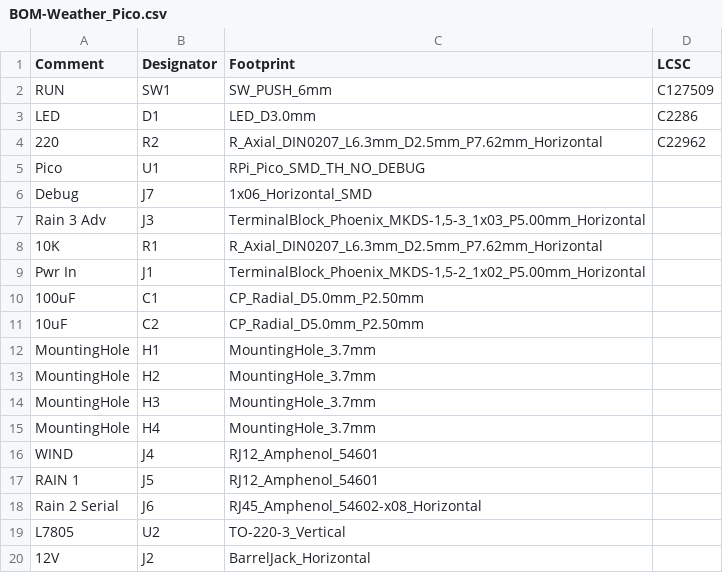
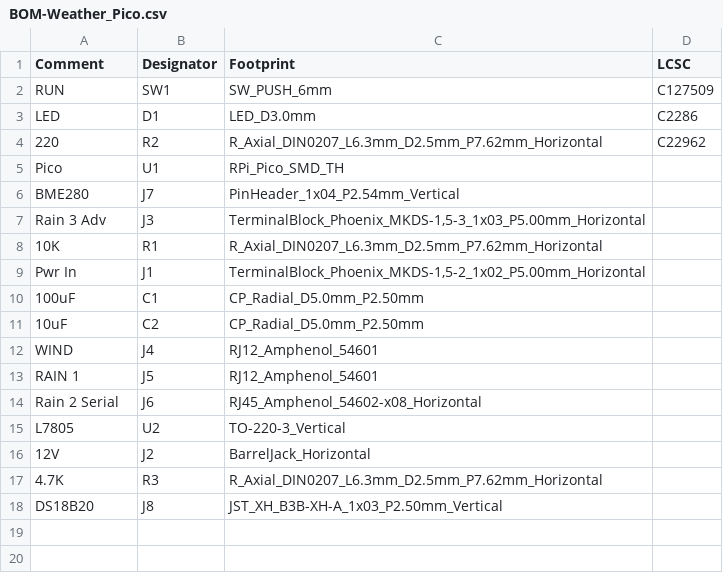
Before and after one commit to computergeek1507/KiCad_Designs, a CSV file: Weather_Pico/jlcpcb/production_files/BOM-Weather_Pico.csv, drawn as a sheet.

```diff
--- a/Weather_Pico/jlcpcb/production_files/BOM-Weather_Pico.csv
+++ b/Weather_Pico/jlcpcb/production_files/BOM-Weather_Pico.csv
@@ -4,4 +4,4 @@ LED,D1,LED_D3.0mm,C2286
 220,R2,R_Axial_DIN0207_L6.3mm_D2.5mm_P7.62mm_Horizontal,C22962
-Pico,U1,RPi_Pico_SMD_TH_NO_DEBUG,
-Debug,J7,1x06_Horizontal_SMD,
+Pico,U1,RPi_Pico_SMD_TH,
+BME280,J7,PinHeader_1x04_P2.54mm_Vertical,
 Rain 3 Adv,J3,"TerminalBlock_Phoenix_MKDS-1,5-3_1x03_P5.00mm_Horizontal",
@@ -11,6 +11,2 @@ Pwr In,J1,"TerminalBlock_Phoenix_MKDS-1,5-2_1x02_P5.00mm_Horizontal",
 10uF,C2,CP_Radial_D5.0mm_P2.50mm,
-MountingHole,H1,MountingHole_3.7mm,
-MountingHole,H2,MountingHole_3.7mm,
-MountingHole,H3,MountingHole_3.7mm,
-MountingHole,H4,MountingHole_3.7mm,
 WIND,J4,RJ12_Amphenol_54601,
@@ -20 +16,3 @@ L7805,U2,TO-220-3_Vertical,
 12V,J2,BarrelJack_Horizontal,
+4.7K,R3,R_Axial_DIN0207_L6.3mm_D2.5mm_P7.62mm_Horizontal,
+DS18B20,J8,JST_XH_B3B-XH-A_1x03_P2.50mm_Vertical,
```
Also changed, not shown: Weather_Pico/jlcpcb/production_files/CPL-Weather_Pico.csv, 21 other files.
